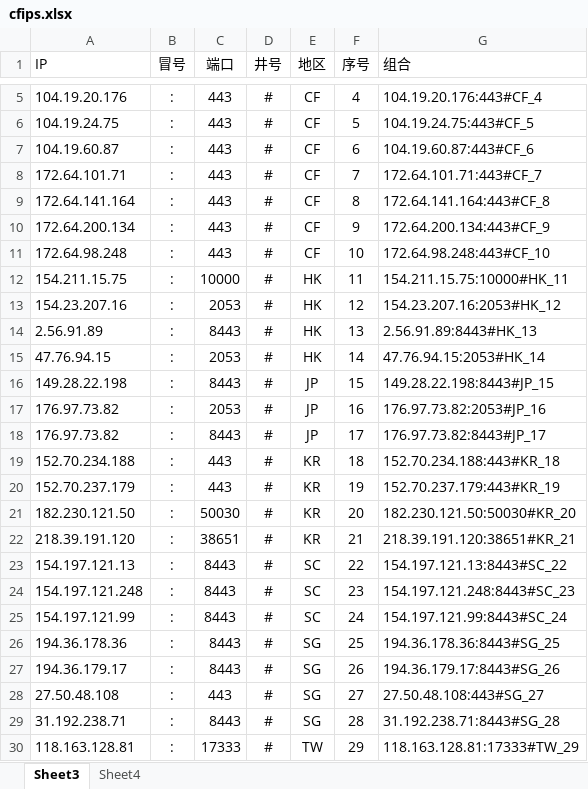
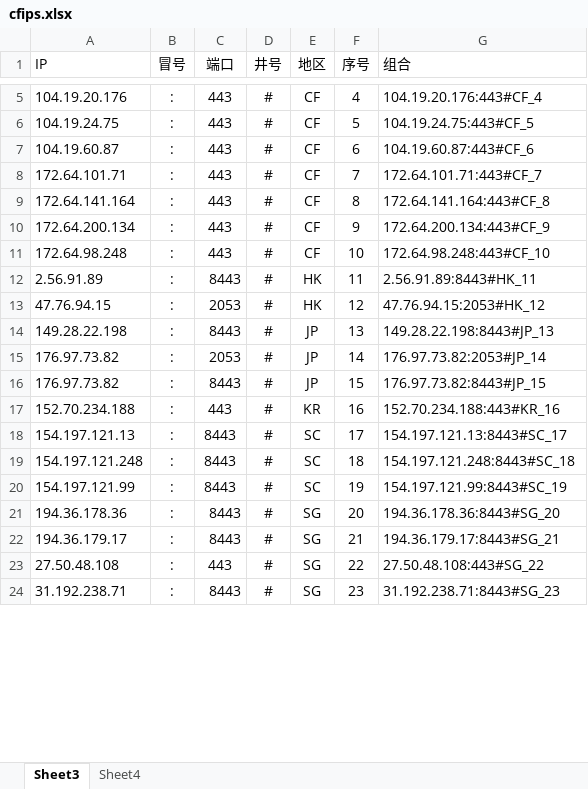
Before and after one commit to kanbuqini/cfip, an Excel workbook: xls/cfips.xlsx, sheet Sheet3, drawn as a sheet; only a part is shown, gaps mark what is left out; values as stored, in another font and other column widths than the file's, no borders; removed rows and columns are numbered as before the commit, all else as after; the diff covers the shown part only; the diff names each change by its address in the sheet, - before the commit and + after, or states it on an @@ line.

```diff
--- a/xls/cfips.xlsx (sheet Sheet3)
+++ b/xls/cfips.xlsx (sheet Sheet3)
-row 12: 154.211.15.75 | : | 10000 | # | HK | 11 | 154.211.15.75:10000#HK_11
-row 13: 154.23.207.16 | : | 2053 | # | HK | 12 | 154.23.207.16:2053#HK_12
-F12 (序号): 13
+F12 (序号): 11
-G12 (组合): 2.56.91.89:8443#HK_13
+G12 (组合): 2.56.91.89:8443#HK_11
-F13 (序号): 14
+F13 (序号): 12
-G13 (组合): 47.76.94.15:2053#HK_14
+G13 (组合): 47.76.94.15:2053#HK_12
-F14 (序号): 15
+F14 (序号): 13
-G14 (组合): 149.28.22.198:8443#JP_15
+G14 (组合): 149.28.22.198:8443#JP_13
-F15 (序号): 16
+F15 (序号): 14
-G15 (组合): 176.97.73.82:2053#JP_16
+G15 (组合): 176.97.73.82:2053#JP_14
-F16 (序号): 17
+F16 (序号): 15
-G16 (组合): 176.97.73.82:8443#JP_17
+G16 (组合): 176.97.73.82:8443#JP_15
-F17 (序号): 18
+F17 (序号): 16
-G17 (组合): 152.70.234.188:443#KR_18
+G17 (组合): 152.70.234.188:443#KR_16
-row 20: 152.70.237.179 | : | 443 | # | KR | 19 | 152.70.237.179:443#KR_19
-row 21: 182.230.121.50 | : | 50030 | # | KR | 20 | 182.230.121.50:50030#KR_20
-row 22: 218.39.191.120 | : | 38651 | # | KR | 21 | 218.39.191.120:38651#KR_21
-F18 (序号): 22
+F18 (序号): 17
-G18 (组合): 154.197.121.13:8443#SC_22
+G18 (组合): 154.197.121.13:8443#SC_17
-F19 (序号): 23
+F19 (序号): 18
-G19 (组合): 154.197.121.248:8443#SC_23
+G19 (组合): 154.197.121.248:8443#SC_18
-F20 (序号): 24
+F20 (序号): 19
-G20 (组合): 154.197.121.99:8443#SC_24
+G20 (组合): 154.197.121.99:8443#SC_19
-F21 (序号): 25
+F21 (序号): 20
-G21 (组合): 194.36.178.36:8443#SG_25
+G21 (组合): 194.36.178.36:8443#SG_20
-F22 (序号): 26
+F22 (序号): 21
-G22 (组合): 194.36.179.17:8443#SG_26
+G22 (组合): 194.36.179.17:8443#SG_21
-F23 (序号): 27
+F23 (序号): 22
-G23 (组合): 27.50.48.108:443#SG_27
+G23 (组合): 27.50.48.108:443#SG_22
-F24 (序号): 28
+F24 (序号): 23
-G24 (组合): 31.192.238.71:8443#SG_28
+G24 (组合): 31.192.238.71:8443#SG_23
-row 30: 118.163.128.81 | : | 17333 | # | TW | 29 | 118.163.128.81:17333#TW_29
```
Also changed, not shown: 3 removed rows and 16 edited cells elsewhere in this sheet, 1 other file.
